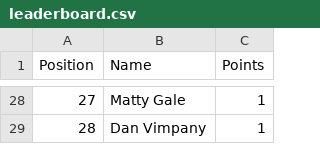
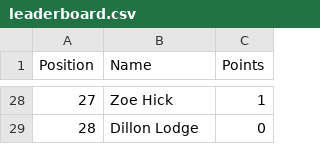
Before and after one commit to DillonLodge/world-cup-predictor, a CSV file: leaderboard.csv, drawn as a sheet; only a part is shown, gaps mark what is left out; the diff covers the shown part only.

Commit message:
Update live World Cup leaderboard

```diff
--- a/leaderboard.csv
+++ b/leaderboard.csv
@@ -28,2 +28,2 @@
-27,Matty Gale,1
-28,Dan Vimpany,1
+27,Zoe Hick,1
+28,Dillon Lodge,0
```
Also changed, not shown: 49 edited cells elsewhere in this file.
